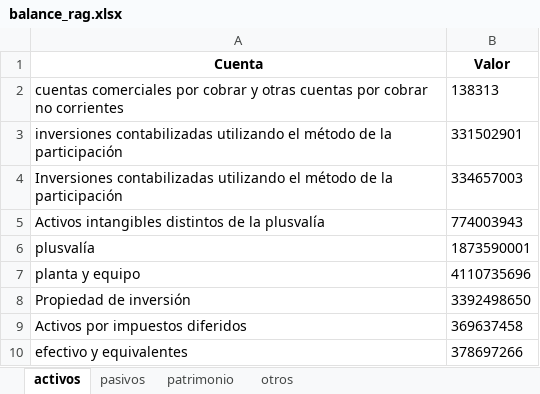
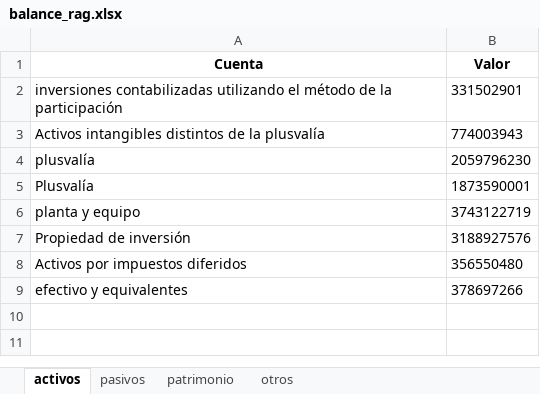
Before and after one commit to Ferx096/test_ocr, an Excel workbook: balance_rag.xlsx, sheet activos, drawn as a sheet; values as stored, in another font and other column widths than the file's, no borders; removed rows and columns are numbered as before the commit, all else as after; the diff names each change by its address in the sheet, - before the commit and + after, or states it on an @@ line.

```diff
--- a/balance_rag.xlsx (sheet activos)
+++ b/balance_rag.xlsx (sheet activos)
-row 2: cuentas comerciales por cobrar y otras cuentas por cobrar no corrientes | 138313
-row 4: Inversiones contabilizadas utilizando el método de la participación | 334657003
-B4 (Valor): 1873590001
+B4 (Valor): 2059796230
+row 5: Plusvalía | 1873590001
-B6 (Valor): 4110735696
+B6 (Valor): 3743122719
-B7 (Valor): 3392498650
+B7 (Valor): 3188927576
-B8 (Valor): 369637458
+B8 (Valor): 356550480
```
Also changed, not shown: sheet otros, sheet pasivos, sheet patrimonio, 1 other file.
